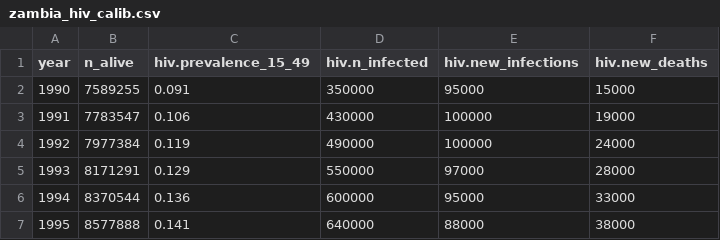
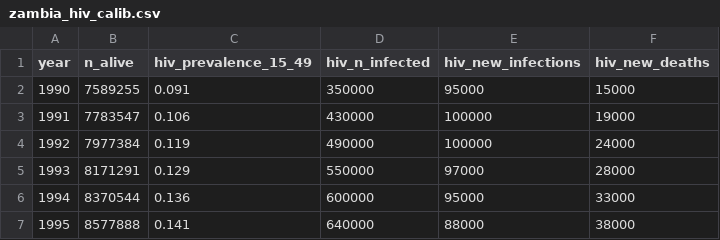
Before and after one commit to starsimhub/hiv_zambia, a CSV file: data/zambia_hiv_calib.csv, drawn as a sheet; only a part is shown.

Commit message:
rename col

```diff
--- a/data/zambia_hiv_calib.csv
+++ b/data/zambia_hiv_calib.csv
@@ -1,2 +1,2 @@
-year,n_alive,hiv.prevalence_15_49,hiv.n_infected,hiv.new_infections,hiv.new_deaths
+year,n_alive,hiv_prevalence_15_49,hiv_n_infected,hiv_new_infections,hiv_new_deaths
 1990,7589255,0.091,350000,95000,15000
```
